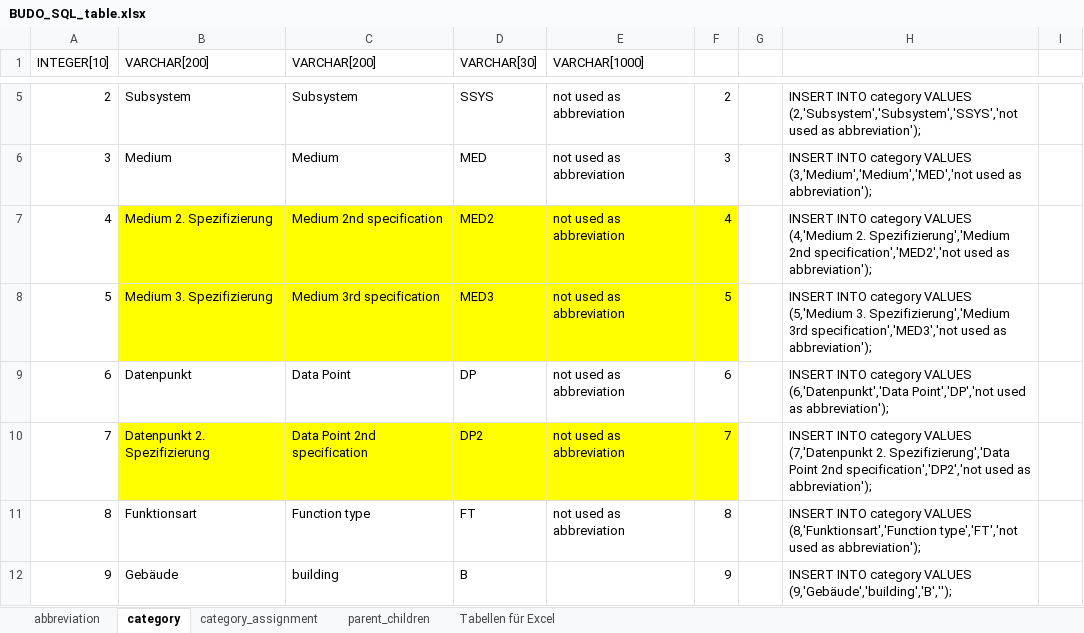
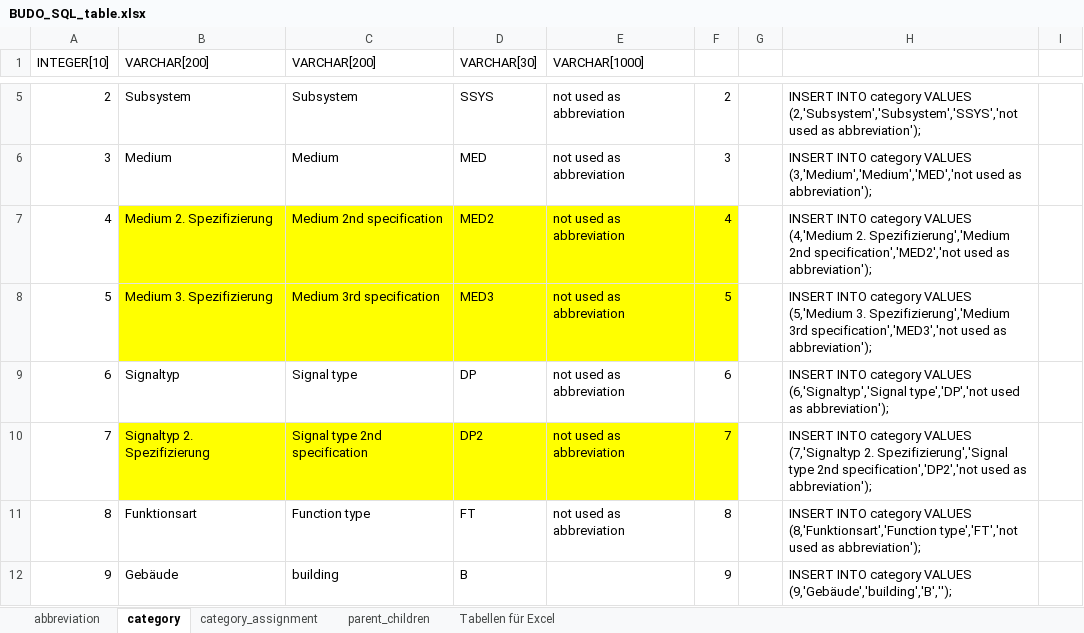
Before and after one commit to RWTH-EBC/BUDO, an Excel workbook: Excel-Table/BUDO_SQL_table.xlsx, sheet category, drawn as a sheet; only a part is shown, gaps mark what is left out; values as stored, in another font and other column widths than the file's, no borders; table styles not drawn; the diff names each change by its address in the sheet, - before the commit and + after, or states it on an @@ line.

```diff
--- a/Excel-Table/BUDO_SQL_table.xlsx (sheet category)
+++ b/Excel-Table/BUDO_SQL_table.xlsx (sheet category)
-B9 (VARCHAR[200]): Datenpunkt
+B9 (VARCHAR[200]): Signaltyp
-C9 (VARCHAR[200]): Data Point
+C9 (VARCHAR[200]): Signal type
-H9: …category VALUES (6,'Datenpunkt','Data Point','DP','not used as…
+H9: …category VALUES (6,'Signaltyp','Signal type','DP','not used as…
-B10 (VARCHAR[200]): Datenpunkt 2. Spezifizierung
+B10 (VARCHAR[200]): Signaltyp 2. Spezifizierung
-C10 (VARCHAR[200]): Data Point 2nd specification
+C10 (VARCHAR[200]): Signal type 2nd specification
-H10: …category VALUES (7,'Datenpunkt 2. Spezifizierung','Data Point 2nd specification','DP2','not…
+H10: …category VALUES (7,'Signaltyp 2. Spezifizierung','Signal type 2nd specification','DP2','not…
```
Also changed, not shown: sheet category_assignment, sheet abbreviation, sheet Tabellen für Excel, 2 other files.
